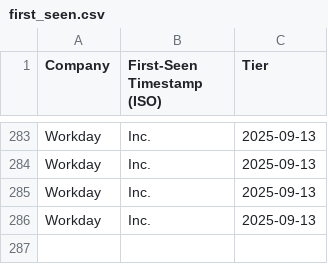
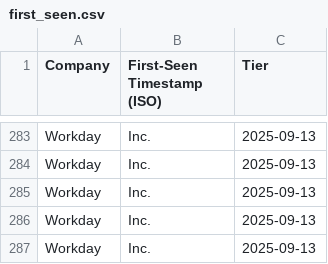
Before and after one commit to njxixi/job-scraping-feeds, a CSV file: data/first_seen.csv, drawn as a sheet; only a part is shown, gaps mark what is left out; the diff names each change by its address in the sheet, - before the commit and + after, or states it on an @@ line.

```diff
--- a/data/first_seen.csv
+++ b/data/first_seen.csv
+row 287: Workday | Inc. | 2025-09-13
```
Also changed, not shown: data/run_history.csv.
